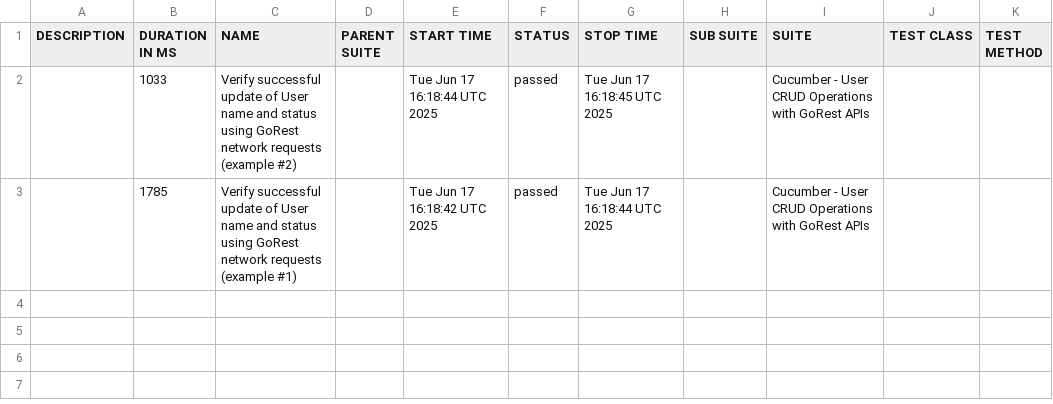
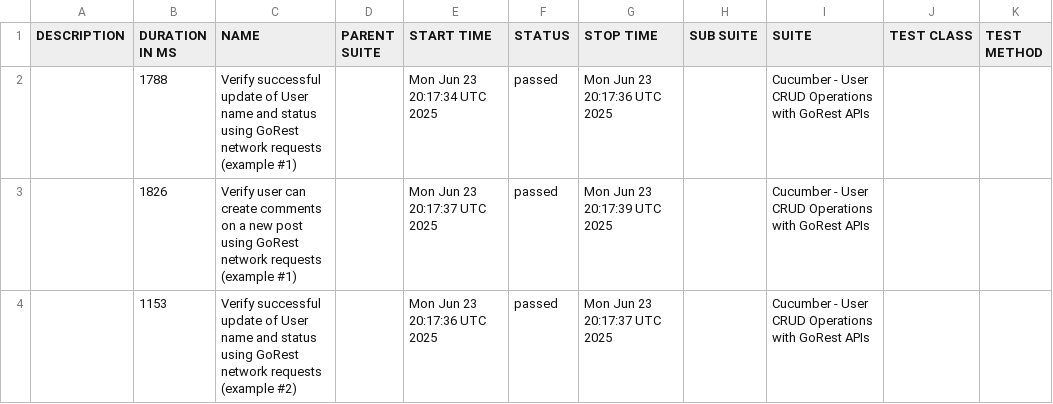
Before and after one commit to chandreyee729/cypress_cucumber_tests_and_utilities, a CSV file: bdd_feature_report/data/suites.csv, drawn as a sheet.

```diff
--- a/bdd_feature_report/data/suites.csv
+++ b/bdd_feature_report/data/suites.csv
@@ -1,3 +1,4 @@
 "DESCRIPTION","DURATION IN MS","NAME","PARENT SUITE","START TIME","STATUS","STOP TIME","SUB SUITE","SUITE","TEST CLASS","TEST METHOD"
-"","1033","Verify successful update of User name and status using GoRest network requests (example #2)","","Tue Jun 17 16:18:44 UTC 2025","passed","Tue Jun 17 16:18:45 UTC 2025","","Cucumber - User CRUD Operations with GoRest APIs","",""
-"","1785","Verify successful update of User name and status using GoRest network requests (example #1)","","Tue Jun 17 16:18:42 UTC 2025","passed","Tue Jun 17 16:18:44 UTC 2025","","Cucumber - User CRUD Operations with GoRest APIs","",""
+"","1788","Verify successful update of User name and status using GoRest network requests (example #1)","","Mon Jun 23 20:17:34 UTC 2025","passed","Mon Jun 23 20:17:36 UTC 2025","","Cucumber - User CRUD Operations with GoRest APIs","",""
+"","1826","Verify user can create comments on a new post using GoRest network requests (example #1)","","Mon Jun 23 20:17:37 UTC 2025","passed","Mon Jun 23 20:17:39 UTC 2025","","Cucumber - User CRUD Operations with GoRest APIs","",""
+"","1153","Verify successful update of User name and status using GoRest network requests (example #2)","","Mon Jun 23 20:17:36 UTC 2025","passed","Mon Jun 23 20:17:37 UTC 2025","","Cucumber - User CRUD Operations with GoRest APIs","",""
```
Also changed, not shown: 26 other files.
